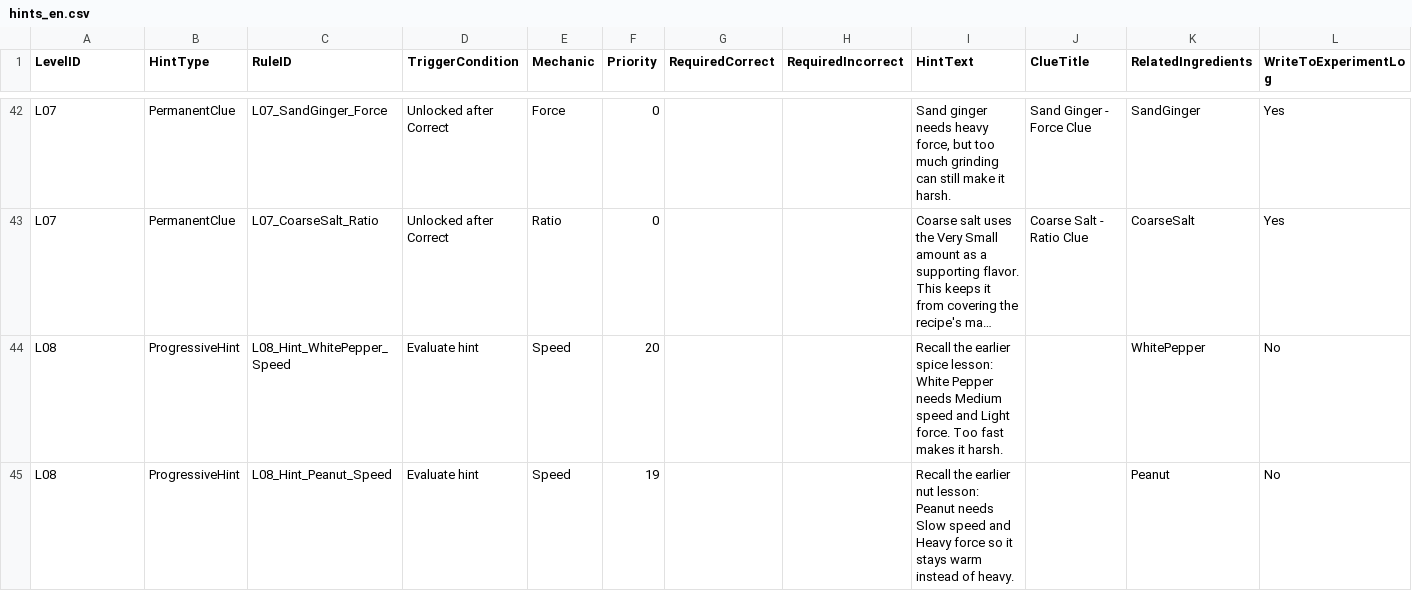
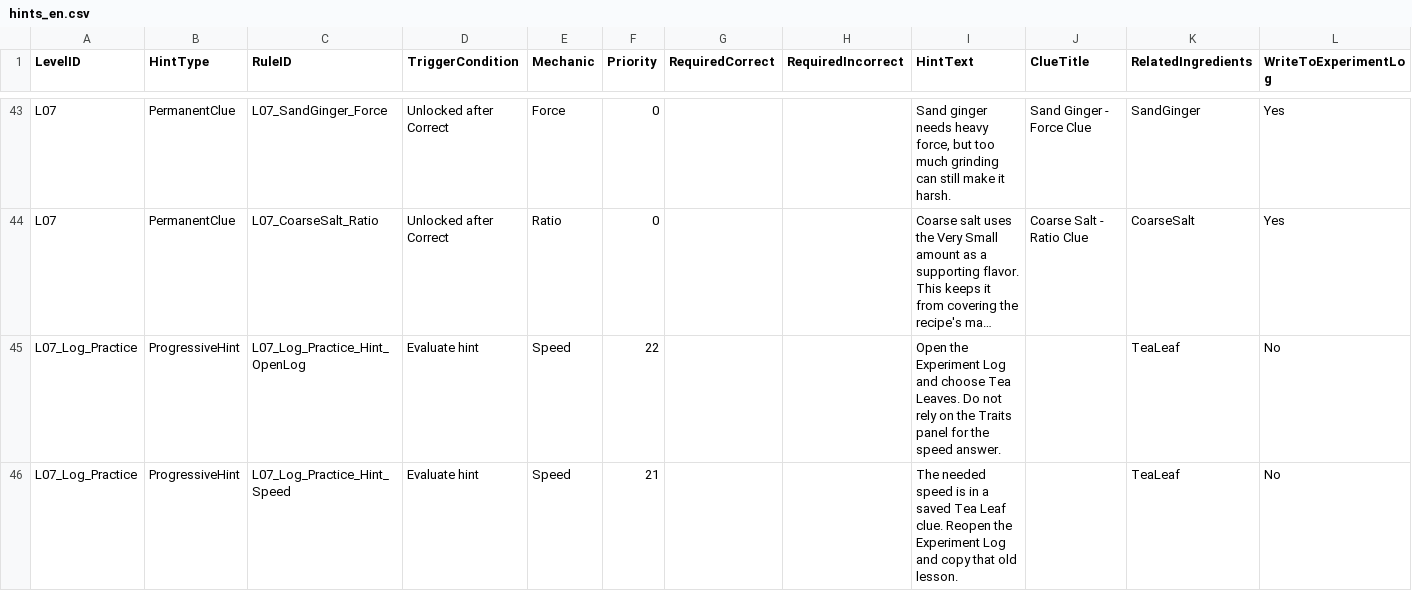
Before and after one commit to Joycceeii/Project2, a CSV file: Assets/Data/DesignTables/English/hints_en.csv, drawn as a sheet; only a part is shown, gaps mark what is left out; the shorter side is filled out with more unchanged rows; long unchanged cells end in …; the diff covers the shown part only; the diff names each change by its address in the sheet, - before the commit and + after, or states it on an @@ line.

Commit message:
Add experiment log practice and polish UI panels

```diff
--- a/Assets/Data/DesignTables/English/hints_en.csv
+++ b/Assets/Data/DesignTables/English/hints_en.csv
+row 45: L07_Log_Practice | ProgressiveHint | L07_Log_Practice_Hint_OpenLog | Evaluate hint | Speed | 22 |  |  | Open the Experiment Log and choose Tea Leaves. Do not rely on the Traits panel for the speed answer. |  | TeaLeaf | No
+row 46: L07_Log_Practice | ProgressiveHint | L07_Log_Practice_Hint_Speed | Evaluate hint | Speed | 21 |  |  | The needed speed is in a saved Tea Leaf clue. Reopen the Experiment Log and copy that old lesson. |  | TeaLeaf | No
```
Also changed, not shown: 3 added rows elsewhere in this file, Assets/Data/DesignTables/English/ingredients_en.csv, Assets/Data/DesignTables/English/levels_en.csv, 12 other files.
